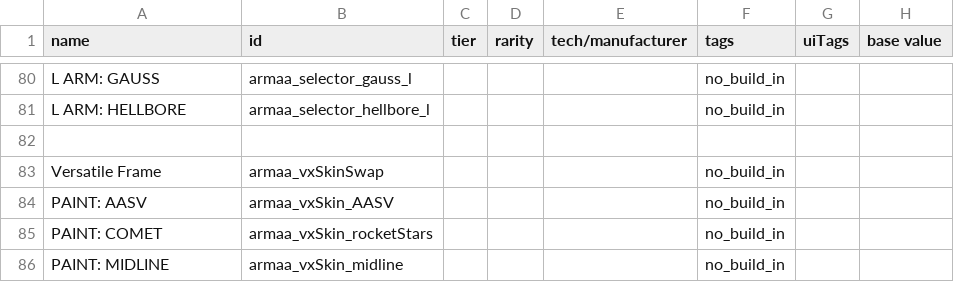
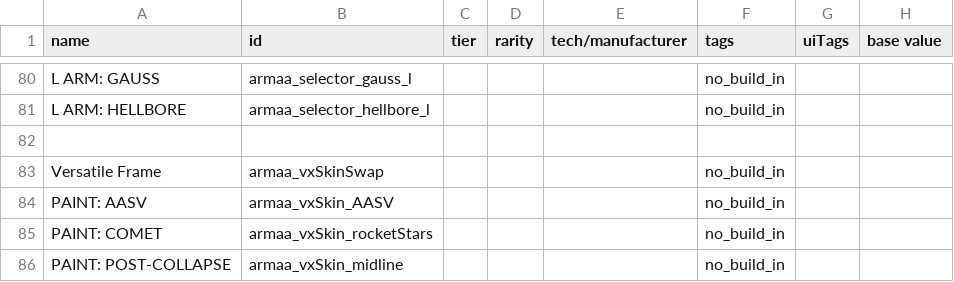
Before and after one commit to gomarz/SS-armaa, a CSV file: data/hullmods/hull_mods.csv, drawn as a sheet; only a part is shown, gaps mark what is left out; the diff names each change by its address in the sheet, - before the commit and + after, or states it on an @@ line.

```diff
--- a/data/hullmods/hull_mods.csv
+++ b/data/hullmods/hull_mods.csv
-A86 (name): PAINT: MIDLINE
+A86 (name): PAINT: POST-COLLAPSE
```
Also changed, not shown: 3 other files.
